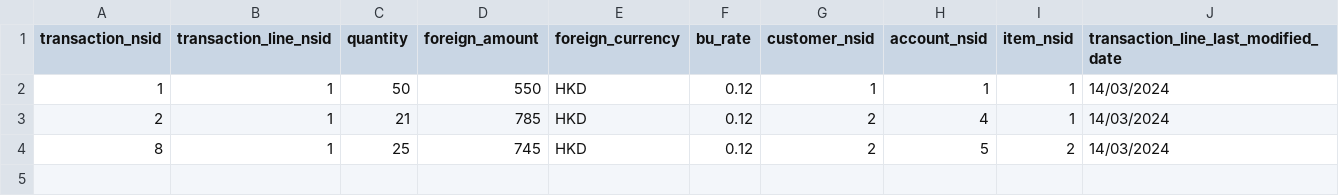
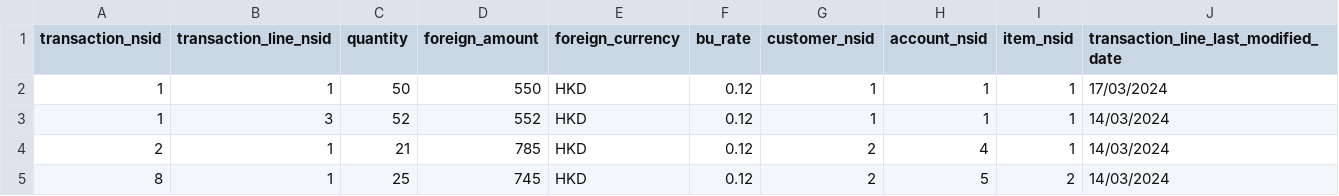
Before and after one commit to gabriellegall/dbt_netsuite, a CSV file: seeds/stg/transactionline.csv, drawn as a sheet.

```diff
--- a/seeds/stg/transactionline.csv
+++ b/seeds/stg/transactionline.csv
@@ -1,3 +1,4 @@
 transaction_nsid;transaction_line_nsid;quantity;foreign_amount;foreign_currency;bu_rate;customer_nsid;account_nsid;item_nsid;transaction_line_last_modified_date
-1;1;50;550;HKD;0.12;1;1;1;14/03/2024
+1;1;50;550;HKD;0.12;1;1;1;17/03/2024
+1;3;52;552;HKD;0.12;1;1;1;14/03/2024
 2;1;21;785;HKD;0.12;2;4;1;14/03/2024
```
Also changed, not shown: seeds/stg/transaction.csv, 3 other files.
